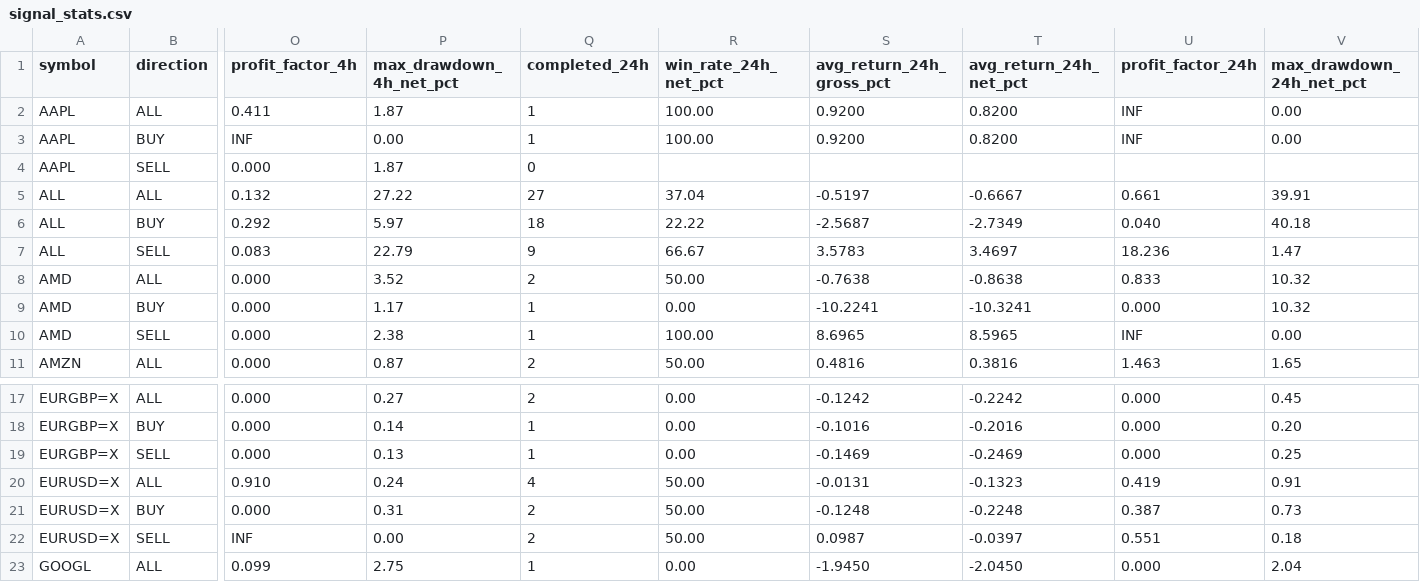
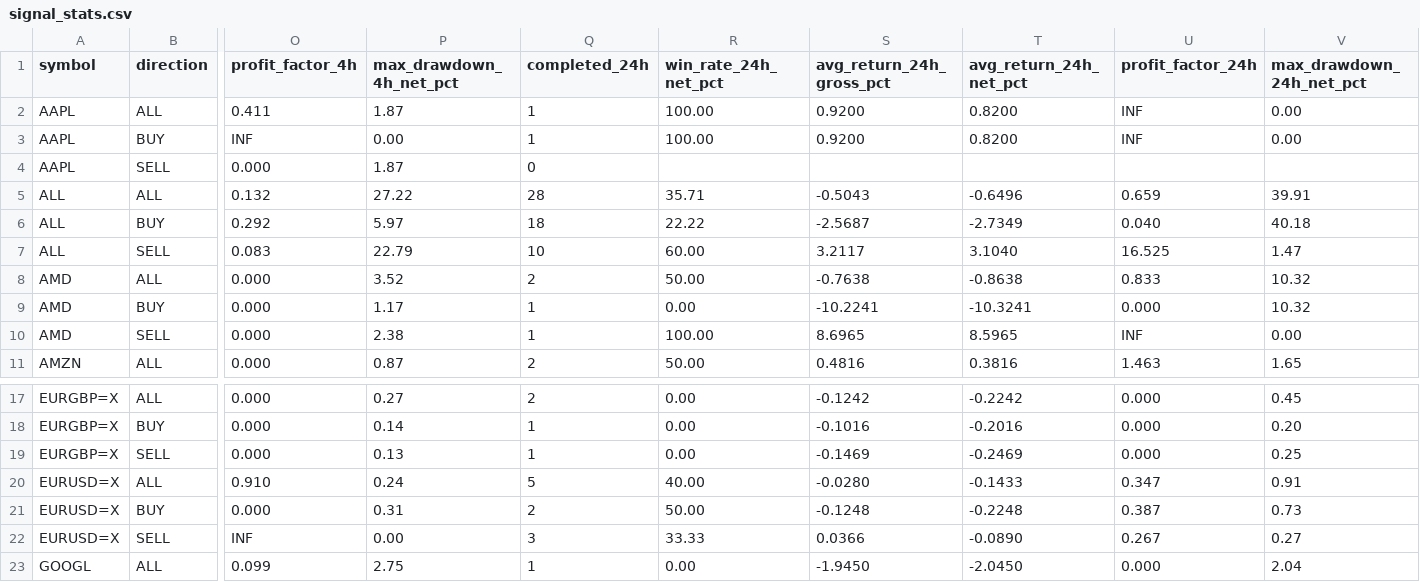
Before and after one commit to jaimefg19034/macd-alerts, a CSV file: data/signal_stats.csv, drawn as a sheet; only a part is shown, gaps mark what is left out; the diff names each change by its address in the sheet, - before the commit and + after, or states it on an @@ line.

```diff
--- a/data/signal_stats.csv
+++ b/data/signal_stats.csv
-Q5 (completed_24h): 27
+Q5 (completed_24h): 28
-R5 (win_rate_24h_net_pct): 37.04
+R5 (win_rate_24h_net_pct): 35.71
-S5 (avg_return_24h_gross_pct): -0.5197
+S5 (avg_return_24h_gross_pct): -0.5043
-T5 (avg_return_24h_net_pct): -0.6667
+T5 (avg_return_24h_net_pct): -0.6496
-U5 (profit_factor_24h): 0.661
+U5 (profit_factor_24h): 0.659
-Q7 (completed_24h): 9
+Q7 (completed_24h): 10
-R7 (win_rate_24h_net_pct): 66.67
+R7 (win_rate_24h_net_pct): 60.00
-S7 (avg_return_24h_gross_pct): 3.5783
+S7 (avg_return_24h_gross_pct): 3.2117
-T7 (avg_return_24h_net_pct): 3.4697
+T7 (avg_return_24h_net_pct): 3.1040
-U7 (profit_factor_24h): 18.236
+U7 (profit_factor_24h): 16.525
-Q20 (completed_24h): 4
+Q20 (completed_24h): 5
-R20 (win_rate_24h_net_pct): 50.00
+R20 (win_rate_24h_net_pct): 40.00
-S20 (avg_return_24h_gross_pct): -0.0131
+S20 (avg_return_24h_gross_pct): -0.0280
-T20 (avg_return_24h_net_pct): -0.1323
+T20 (avg_return_24h_net_pct): -0.1433
-U20 (profit_factor_24h): 0.419
+U20 (profit_factor_24h): 0.347
-Q22 (completed_24h): 2
+Q22 (completed_24h): 3
-R22 (win_rate_24h_net_pct): 50.00
+R22 (win_rate_24h_net_pct): 33.33
-S22 (avg_return_24h_gross_pct): 0.0987
+S22 (avg_return_24h_gross_pct): 0.0366
-T22 (avg_return_24h_net_pct): -0.0397
+T22 (avg_return_24h_net_pct): -0.0890
-U22 (profit_factor_24h): 0.551
+U22 (profit_factor_24h): 0.267
-V22 (max_drawdown_24h_net_pct): 0.18
+V22 (max_drawdown_24h_net_pct): 0.27
```
Also changed, not shown: data/signal_history.csv.
